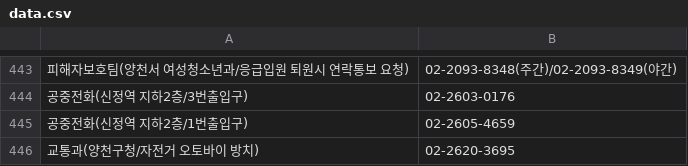
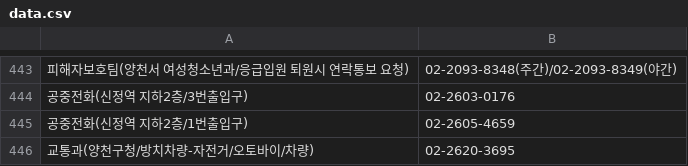
Before and after one commit to bandit1397/phonebook_callable, a CSV file: data.csv, drawn as a sheet; only a part is shown, gaps mark what is left out; the diff names each change by its address in the sheet, - before the commit and + after, or states it on an @@ line.

Commit message:
Update data.csv

```diff
--- a/data.csv
+++ b/data.csv
-A446: 교통과(양천구청/자전거 오토바이 방치)
+A446: 교통과(양천구청/방치차량-자전거/오토바이/차량)
```
